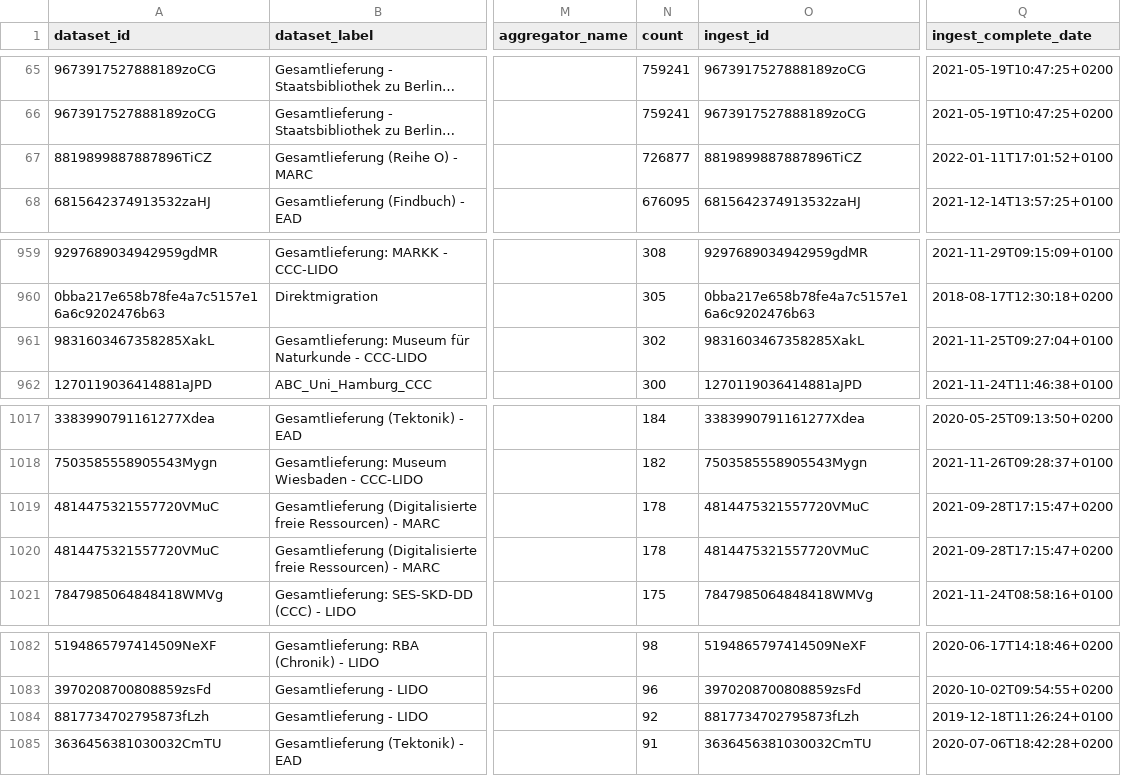
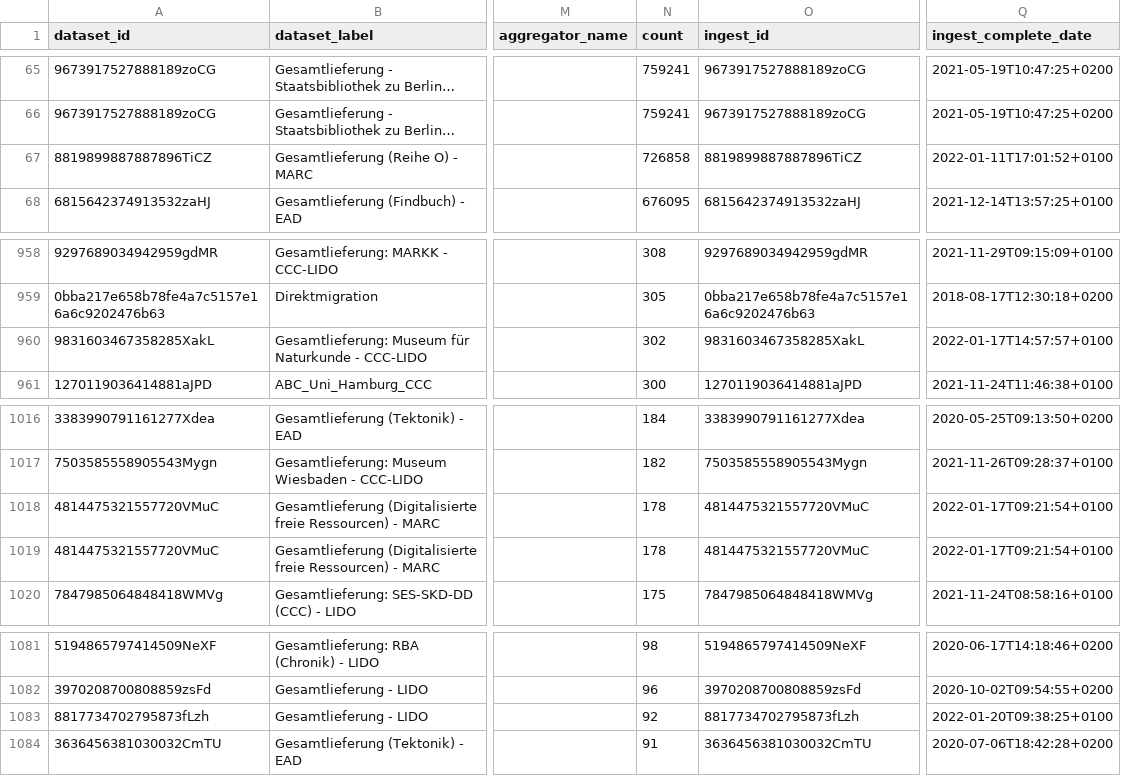
Before and after one commit to Deutsche-Digitale-Bibliothek/ddblabs-ddbtools-statistic, a CSV file: ddb-dataset-provider.csv, drawn as a sheet; only a part is shown, gaps mark what is left out; long unchanged cells end in …; addresses are those after the commit; the diff covers the shown part only; the diff names each change by its address in the sheet, - before the commit and + after, or states it on an @@ line.

```diff
--- a/ddb-dataset-provider.csv
+++ b/ddb-dataset-provider.csv
-N67 (count): 726877
+N67 (count): 726858
-Q960 (ingest_complete_date): 2021-11-25T09:27:04+0100
+Q960 (ingest_complete_date): 2022-01-17T14:57:57+0100
-Q1018:Q1019 (ingest_complete_date): 2021-09-28T17:15:47+0200
+Q1018:Q1019 (ingest_complete_date): 2022-01-17T09:21:54+0100
-Q1083 (ingest_complete_date): 2019-12-18T11:26:24+0100
+Q1083 (ingest_complete_date): 2022-01-20T09:38:25+0100
```
Also changed, not shown: 2 added rows, 2 removed rows and 4 edited cells elsewhere in this file.
